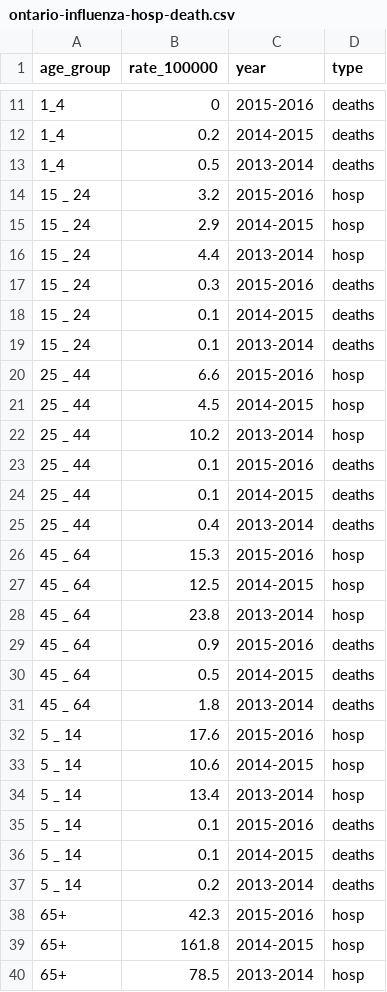
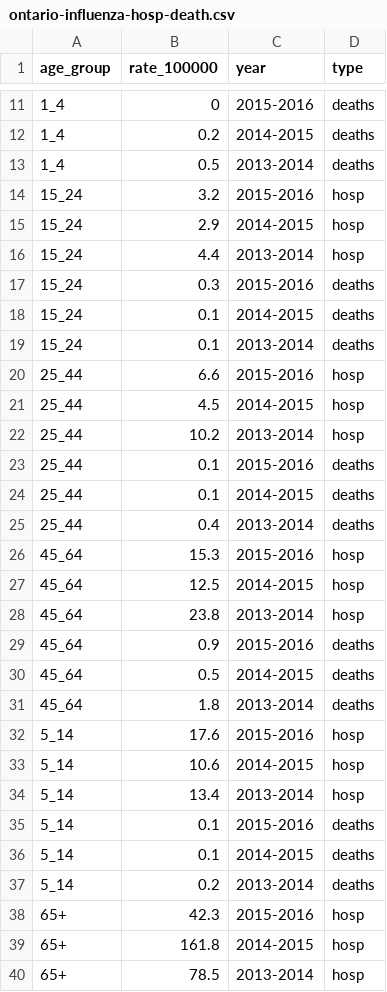
Before and after one commit to davidchampredon/naf, a CSV file: data/frailty/ontario/ontario-influenza-hosp-death.csv, drawn as a sheet; only a part is shown, gaps mark what is left out; the diff names each change by its address in the sheet, - before the commit and + after, or states it on an @@ line.

Commit message:
more data

```diff
--- a/data/frailty/ontario/ontario-influenza-hosp-death.csv
+++ b/data/frailty/ontario/ontario-influenza-hosp-death.csv
-A14:A19 (age_group): 15 _ 24
+A14:A19 (age_group): 15_24
-A20:A25 (age_group): 25 _ 44
+A20:A25 (age_group): 25_44
-A26:A31 (age_group): 45 _ 64
+A26:A31 (age_group): 45_64
-A32:A37 (age_group): 5 _ 14
+A32:A37 (age_group): 5_14
```
Also changed, not shown: 3 other files.
